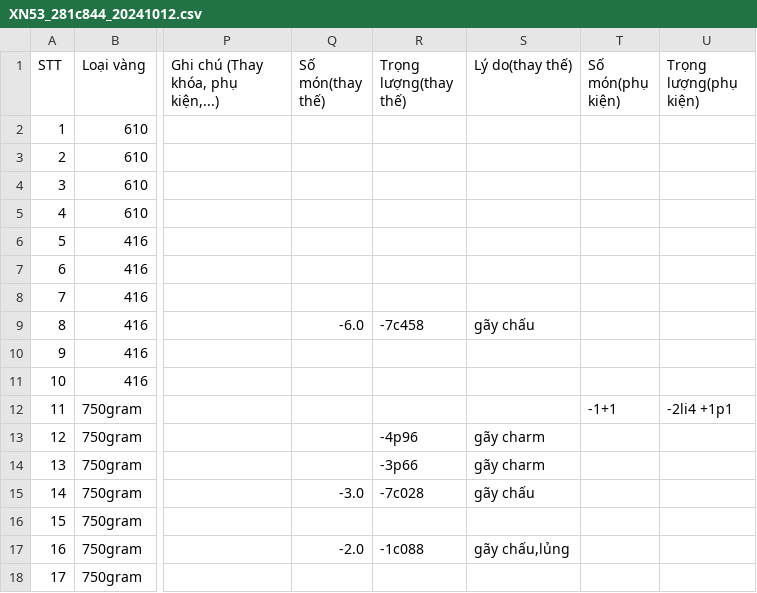
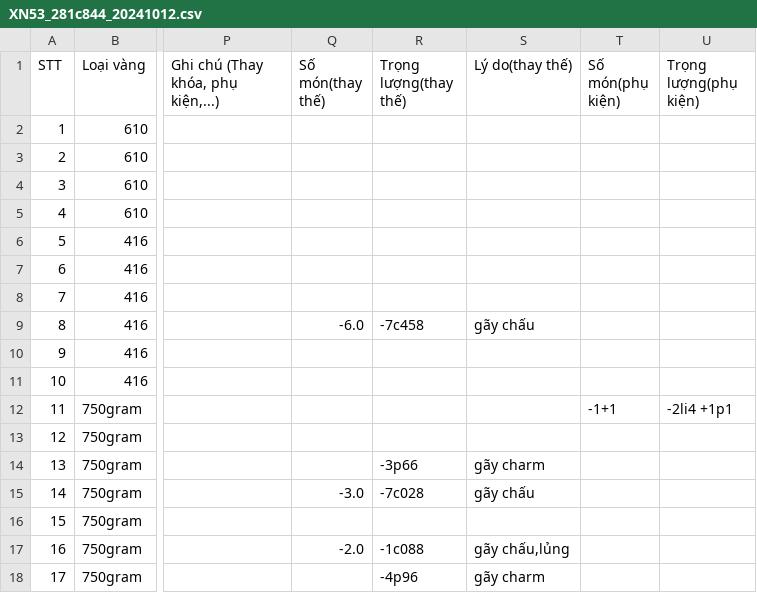
Before and after one commit to goldappversion3/HiepThanh_Data, a CSV file: source/data/page_XiNgoai/1/XN53_281c844_20241012.csv, drawn as a sheet; only a part is shown, gaps mark what is left out; the diff names each change by its address in the sheet, - before the commit and + after, or states it on an @@ line.

Commit message:
Update file

```diff
--- a/source/data/page_XiNgoai/1/XN53_281c844_20241012.csv
+++ b/source/data/page_XiNgoai/1/XN53_281c844_20241012.csv
-R13 (Trọng lượng(thay thế)): -4p96
+R13 (Trọng lượng(thay thế)): (empty)
-S13 (Lý do(thay thế)): gãy charm
+S13 (Lý do(thay thế)): (empty)
-R18 (Trọng lượng(thay thế)): (empty)
+R18 (Trọng lượng(thay thế)): -4p96
-S18 (Lý do(thay thế)): (empty)
+S18 (Lý do(thay thế)): gãy charm
```
